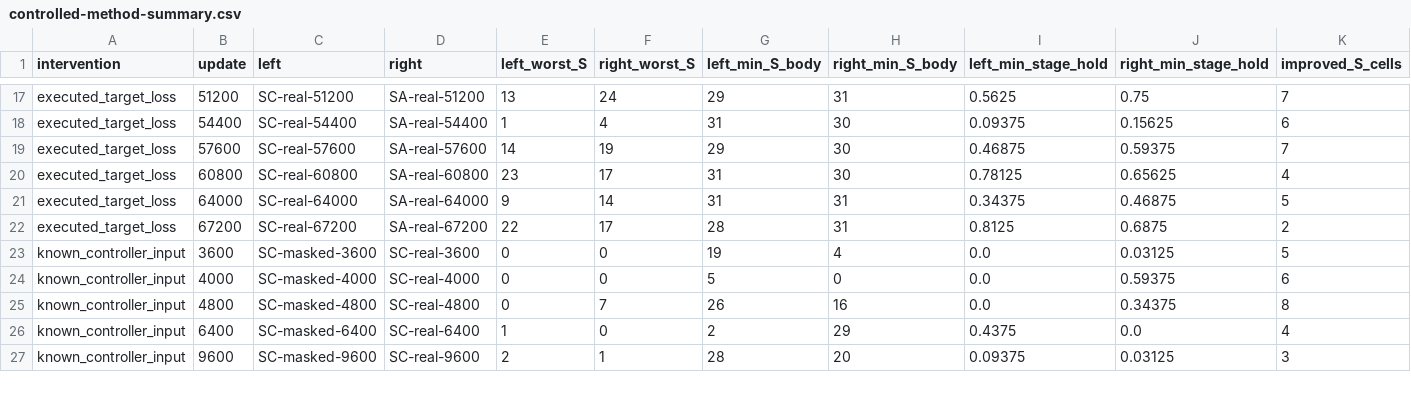
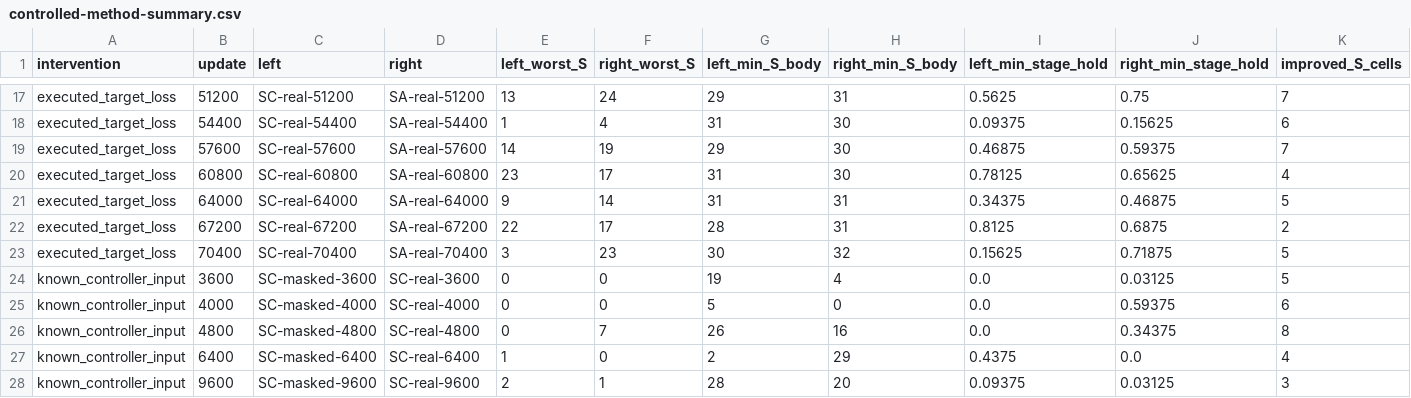
Before and after one commit to Jr-kelly/artgym, a CSV file: research/unified-student-20261001/controlled-method-summary.csv, drawn as a sheet; only a part is shown, gaps mark what is left out; rows hold the shown columns only; the diff names each change by its address in the sheet, - before the commit and + after, or states it on an @@ line.

```diff
--- a/research/unified-student-20261001/controlled-method-summary.csv
+++ b/research/unified-student-20261001/controlled-method-summary.csv
+row 23: executed_target_loss | 70400 | SC-real-70400 | SA-real-70400 | 3 | 23 | 30 | 32 | 0.15625 | 0.71875 | 5
```
Also changed, not shown: research/unified-student-20261001/development-failure-decomposition.csv, research/unified-student-20261001/fit-versus-closedloop.csv, 30 other files.
